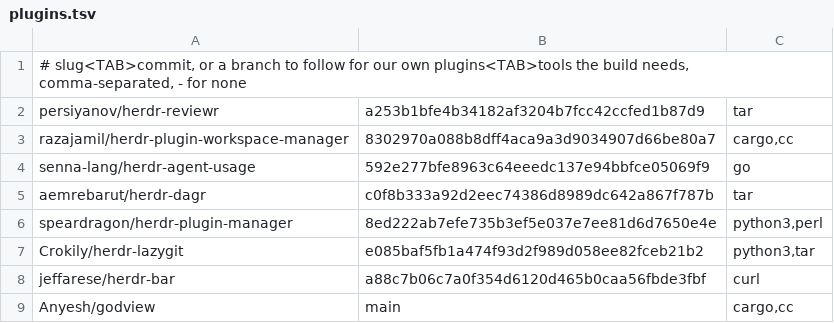
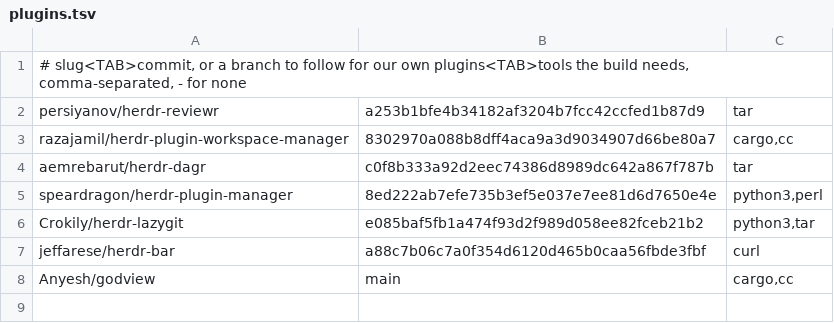
Before and after one commit to Anyesh/harness, a TSV file: configs/herdr/plugins.tsv, drawn as a sheet; the diff names each change by its address in the sheet, - before the commit and + after, or states it on an @@ line.

Commit message:
herdr: retire usagebar for the statusline's sidebar line
Install now uninstalls retired plugins and skips Go when no plugin needs it.

```diff
--- a/configs/herdr/plugins.tsv
+++ b/configs/herdr/plugins.tsv
-row 4: senna-lang/herdr-agent-usage | 592e277bfe8963c64eeedc137e94bbfce05069f9 | go
```
Also changed, not shown: 4 other files.
